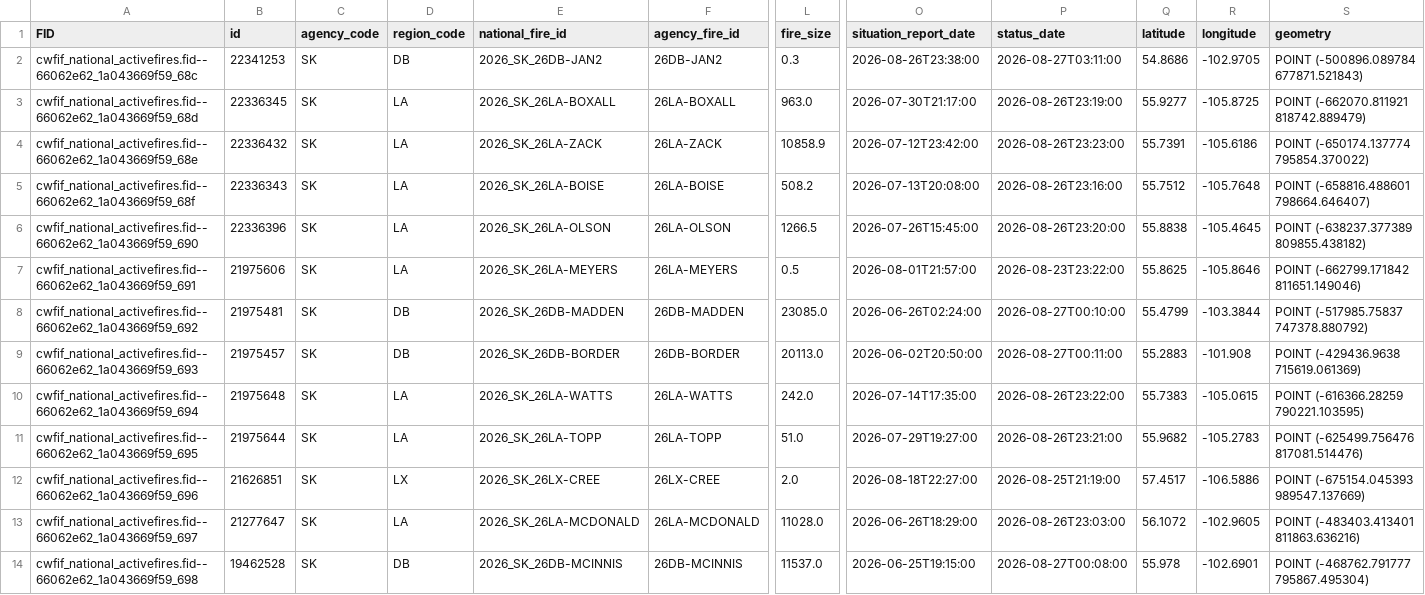
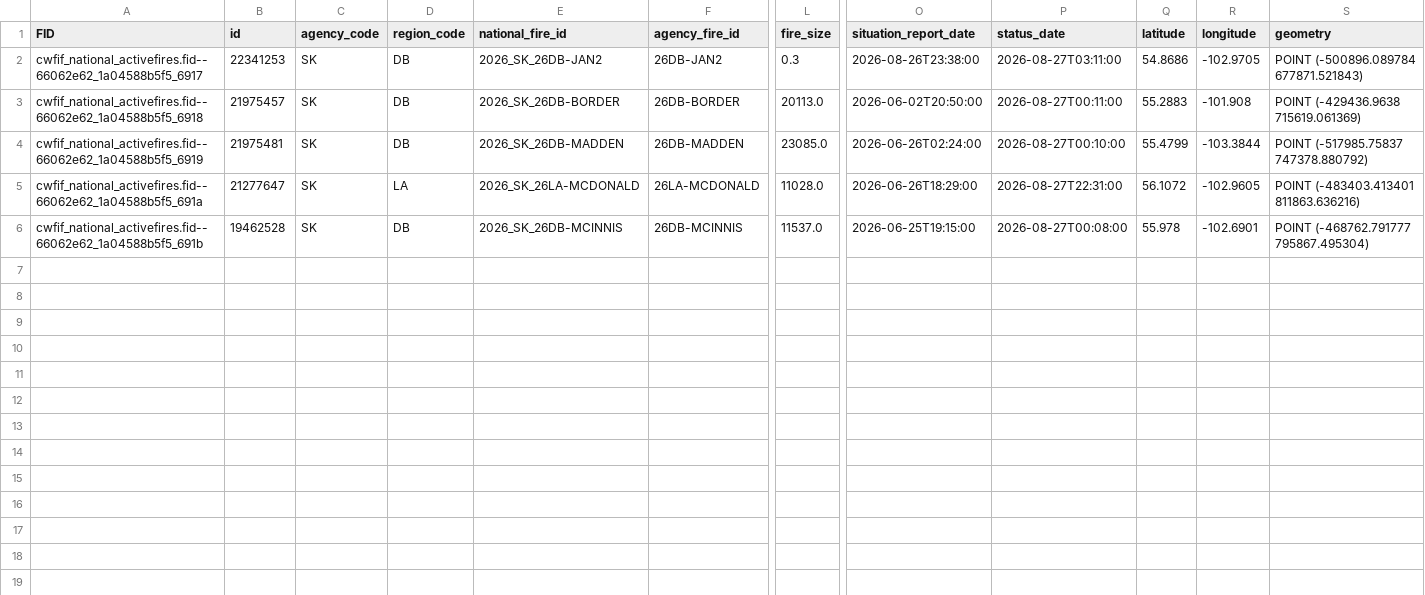
Before and after one commit to jagius/cda-air-quality-compiler, a CSV file: docs/active_fires_sk.csv, drawn as a sheet; only a part is shown, gaps mark what is left out; removed rows and columns are numbered as before the commit, all else as after; rows hold the shown columns only; the diff names each change by its address in the sheet, - before the commit and + after, or states it on an @@ line.

```diff
--- a/docs/active_fires_sk.csv
+++ b/docs/active_fires_sk.csv
-A2 (FID): cwfif_national_activefires.fid--66062e62_1a043669f59_68c
+A2 (FID): cwfif_national_activefires.fid--66062e62_1a04588b5f5_6917
-row 3: cwfif_national_activefires.fid--66062e62_1a043669f59_68d | 22336345 | SK | LA | 2026_SK_26LA-BOXALL | 26LA-BOXALL | 963.0 | 2026-07-30T21:17:00 | 2026-08-26T23:19:00 | 55.9277 | -105.8725 | POINT (-662070.811921 818742.889479)
-row 4: cwfif_national_activefires.fid--66062e62_1a043669f59_68e | 22336432 | SK | LA | 2026_SK_26LA-ZACK | 26LA-ZACK | 10858.9 | 2026-07-12T23:42:00 | 2026-08-26T23:23:00 | 55.7391 | -105.6186 | POINT (-650174.137774 795854.370022)
-row 5: cwfif_national_activefires.fid--66062e62_1a043669f59_68f | 22336343 | SK | LA | 2026_SK_26LA-BOISE | 26LA-BOISE | 508.2 | 2026-07-13T20:08:00 | 2026-08-26T23:16:00 | 55.7512 | -105.7648 | POINT (-658816.488601 798664.646407)
-row 6: cwfif_national_activefires.fid--66062e62_1a043669f59_690 | 22336396 | SK | LA | 2026_SK_26LA-OLSON | 26LA-OLSON | 1266.5 | 2026-07-26T15:45:00 | 2026-08-26T23:20:00 | 55.8838 | -105.4645 | POINT (-638237.377389 809855.438182)
-A3 (FID): cwfif_national_activefires.fid--66062e62_1a043669f59_691
+A3 (FID): cwfif_national_activefires.fid--66062e62_1a04588b5f5_6918
-B3 (id): 21975606
+B3 (id): 21975457
-D3 (region_code): LA
+D3 (region_code): DB
-E3 (national_fire_id): 2026_SK_26LA-MEYERS
+E3 (national_fire_id): 2026_SK_26DB-BORDER
-F3 (agency_fire_id): 26LA-MEYERS
+F3 (agency_fire_id): 26DB-BORDER
-L3 (fire_size): 0.5
+L3 (fire_size): 20113.0
-O3 (situation_report_date): 2026-08-01T21:57:00
+O3 (situation_report_date): 2026-06-02T20:50:00
-P3 (status_date): 2026-08-23T23:22:00
+P3 (status_date): 2026-08-27T00:11:00
-Q3 (latitude): 55.8625
+Q3 (latitude): 55.2883
-R3 (longitude): -105.8646
+R3 (longitude): -101.908
-S3 (geometry): POINT (-662799.171842 811651.149046)
+S3 (geometry): POINT (-429436.9638 715619.061369)
-A4 (FID): cwfif_national_activefires.fid--66062e62_1a043669f59_692
+A4 (FID): cwfif_national_activefires.fid--66062e62_1a04588b5f5_6919
-row 9: cwfif_national_activefires.fid--66062e62_1a043669f59_693 | 21975457 | SK | DB | 2026_SK_26DB-BORDER | 26DB-BORDER | 20113.0 | 2026-06-02T20:50:00 | 2026-08-27T00:11:00 | 55.2883 | -101.908 | POINT (-429436.9638 715619.061369)
-row 10: cwfif_national_activefires.fid--66062e62_1a043669f59_694 | 21975648 | SK | LA | 2026_SK_26LA-WATTS | 26LA-WATTS | 242.0 | 2026-07-14T17:35:00 | 2026-08-26T23:22:00 | 55.7383 | -105.0615 | POINT (-616366.28259 790221.103595)
-row 11: cwfif_national_activefires.fid--66062e62_1a043669f59_695 | 21975644 | SK | LA | 2026_SK_26LA-TOPP | 26LA-TOPP | 51.0 | 2026-07-29T19:27:00 | 2026-08-26T23:21:00 | 55.9682 | -105.2783 | POINT (-625499.756476 817081.514476)
-row 12: cwfif_national_activefires.fid--66062e62_1a043669f59_696 | 21626851 | SK | LX | 2026_SK_26LX-CREE | 26LX-CREE | 2.0 | 2026-08-18T22:27:00 | 2026-08-25T21:19:00 | 57.4517 | -106.5886 | POINT (-675154.045393 989547.137669)
-A5 (FID): cwfif_national_activefires.fid--66062e62_1a043669f59_697
+A5 (FID): cwfif_national_activefires.fid--66062e62_1a04588b5f5_691a
-P5 (status_date): 2026-08-26T23:03:00
+P5 (status_date): 2026-08-27T22:31:00
-A6 (FID): cwfif_national_activefires.fid--66062e62_1a043669f59_698
+A6 (FID): cwfif_national_activefires.fid--66062e62_1a04588b5f5_691b
```
Also changed, not shown: docs/active_fires_ab.csv, docs/active_fires_bc.csv, 8 other files.
